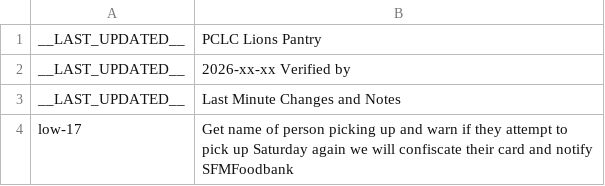
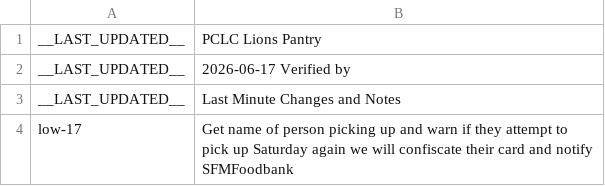
Before and after one commit to PCCSF-FOODPANTRY/PCLC-Cards, a CSV file: data.csv, drawn as a sheet.

Commit message:
Update last updated entries in data.csv

```diff
--- a/data.csv
+++ b/data.csv
@@ -1,3 +1,3 @@
 __LAST_UPDATED__,PCLC Lions Pantry
-__LAST_UPDATED__,2026-xx-xx Verified by
+__LAST_UPDATED__,2026-06-17 Verified by
 __LAST_UPDATED__,Last Minute Changes and Notes
```
